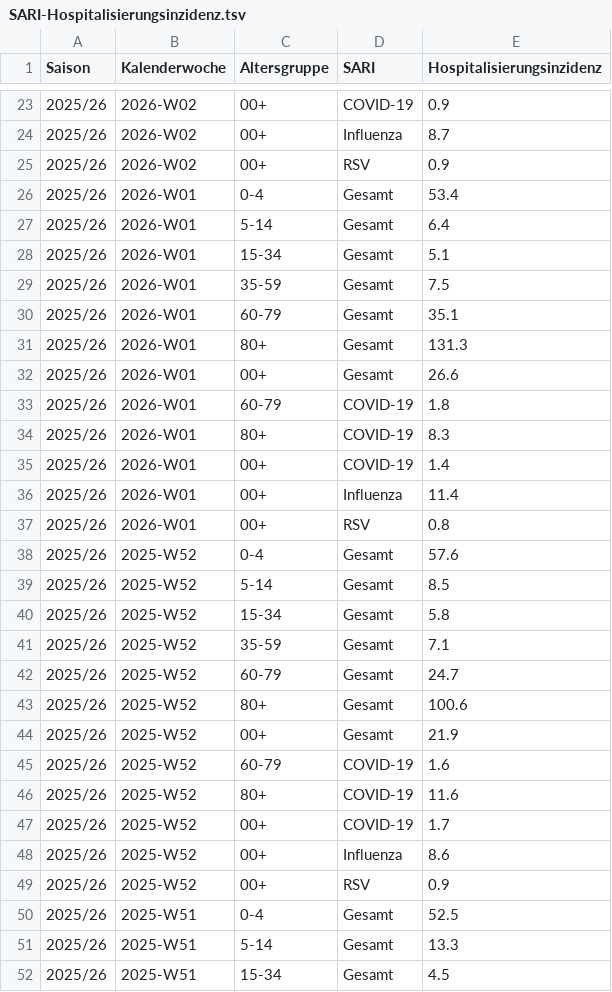
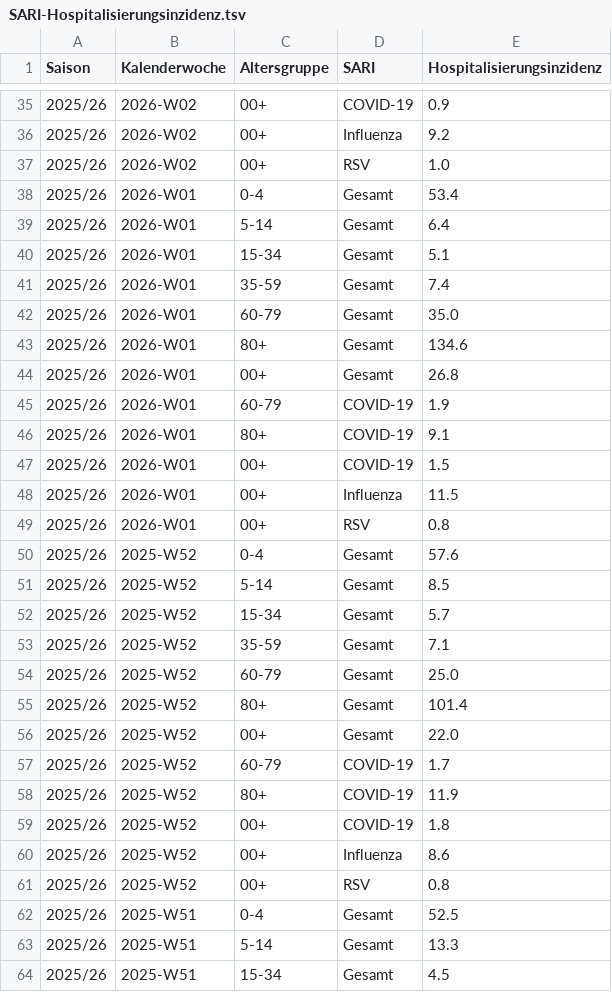
Before and after one commit to robert-koch-institut/SARI-Hospitalisierungsinzidenz, a TSV file: SARI-Hospitalisierungsinzidenz.tsv, drawn as a sheet; only a part is shown, gaps mark what is left out; the diff covers the shown part only.

```diff
--- a/SARI-Hospitalisierungsinzidenz.tsv
+++ b/SARI-Hospitalisierungsinzidenz.tsv
@@ -23,4 +35,4 @@ Saison	Kalenderwoche	Altersgruppe	SARI	Hospitalisierungsinzidenz
 2025/26	2026-W02	00+	COVID-19	0.9
-2025/26	2026-W02	00+	Influenza	8.7
-2025/26	2026-W02	00+	RSV	0.9
+2025/26	2026-W02	00+	Influenza	9.2
+2025/26	2026-W02	00+	RSV	1.0
 2025/26	2026-W01	0-4	Gesamt	53.4
@@ -28,10 +40,10 @@ Saison	Kalenderwoche	Altersgruppe	SARI	Hospitalisierungsinzidenz
 2025/26	2026-W01	15-34	Gesamt	5.1
-2025/26	2026-W01	35-59	Gesamt	7.5
-2025/26	2026-W01	60-79	Gesamt	35.1
-2025/26	2026-W01	80+	Gesamt	131.3
-2025/26	2026-W01	00+	Gesamt	26.6
-2025/26	2026-W01	60-79	COVID-19	1.8
-2025/26	2026-W01	80+	COVID-19	8.3
-2025/26	2026-W01	00+	COVID-19	1.4
-2025/26	2026-W01	00+	Influenza	11.4
+2025/26	2026-W01	35-59	Gesamt	7.4
+2025/26	2026-W01	60-79	Gesamt	35.0
+2025/26	2026-W01	80+	Gesamt	134.6
+2025/26	2026-W01	00+	Gesamt	26.8
+2025/26	2026-W01	60-79	COVID-19	1.9
+2025/26	2026-W01	80+	COVID-19	9.1
+2025/26	2026-W01	00+	COVID-19	1.5
+2025/26	2026-W01	00+	Influenza	11.5
 2025/26	2026-W01	00+	RSV	0.8
@@ -39,12 +51,12 @@ Saison	Kalenderwoche	Altersgruppe	SARI	Hospitalisierungsinzidenz
 2025/26	2025-W52	5-14	Gesamt	8.5
-2025/26	2025-W52	15-34	Gesamt	5.8
+2025/26	2025-W52	15-34	Gesamt	5.7
 2025/26	2025-W52	35-59	Gesamt	7.1
-2025/26	2025-W52	60-79	Gesamt	24.7
-2025/26	2025-W52	80+	Gesamt	100.6
-2025/26	2025-W52	00+	Gesamt	21.9
-2025/26	2025-W52	60-79	COVID-19	1.6
-2025/26	2025-W52	80+	COVID-19	11.6
-2025/26	2025-W52	00+	COVID-19	1.7
+2025/26	2025-W52	60-79	Gesamt	25.0
+2025/26	2025-W52	80+	Gesamt	101.4
+2025/26	2025-W52	00+	Gesamt	22.0
+2025/26	2025-W52	60-79	COVID-19	1.7
+2025/26	2025-W52	80+	COVID-19	11.9
+2025/26	2025-W52	00+	COVID-19	1.8
 2025/26	2025-W52	00+	Influenza	8.6
-2025/26	2025-W52	00+	RSV	0.9
+2025/26	2025-W52	00+	RSV	0.8
 2025/26	2025-W51	0-4	Gesamt	52.5
```
Also changed, not shown: 12 added rows and 27 edited cells elsewhere in this file, 7 other files.
